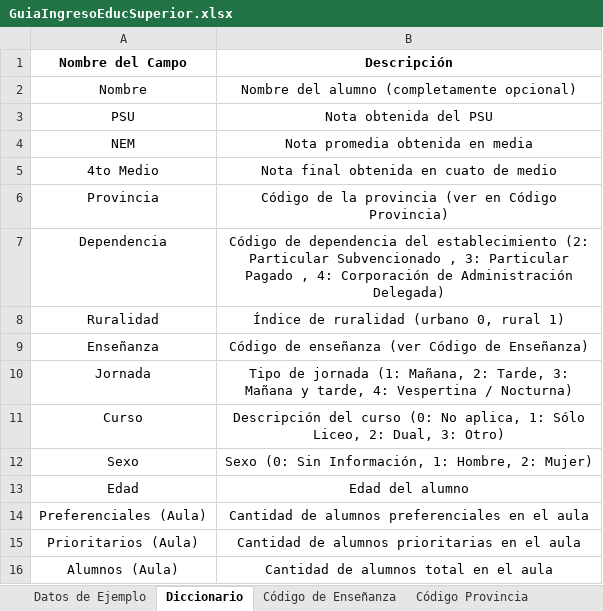
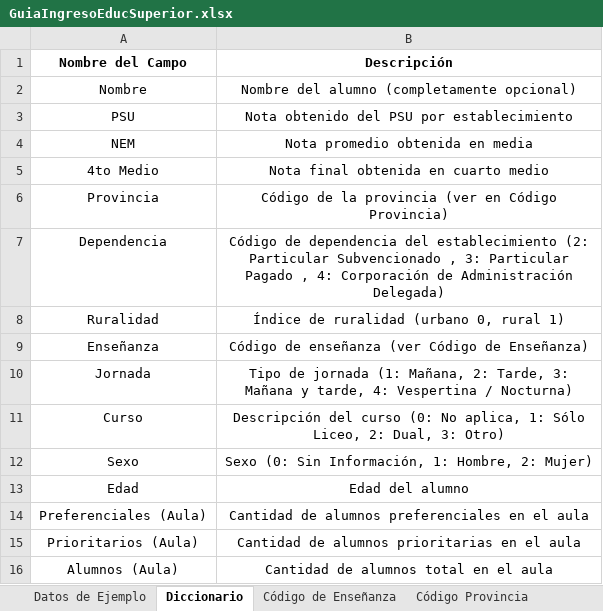
Before and after one commit to guzmanem/front-end-data-science-project, an Excel workbook: src/excel/GuiaIngresoEducSuperior.xlsx, sheet Diccionario, drawn as a sheet; values as stored, in another font and other column widths than the file's, no borders; the diff names each change by its address in the sheet, - before the commit and + after, or states it on an @@ line.

```diff
--- a/src/excel/GuiaIngresoEducSuperior.xlsx (sheet Diccionario)
+++ b/src/excel/GuiaIngresoEducSuperior.xlsx (sheet Diccionario)
-B3 (Descripción): Nota obtenida del PSU
+B3 (Descripción): Nota obtenido del PSU por establecimiento
-B4 (Descripción): Nota promedia obtenida en media
+B4 (Descripción): Nota promedio obtenida en media
-B5 (Descripción): Nota final obtenida en cuato de medio
+B5 (Descripción): Nota final obtenida en cuarto medio
```
Also changed, not shown: 1 other file.
